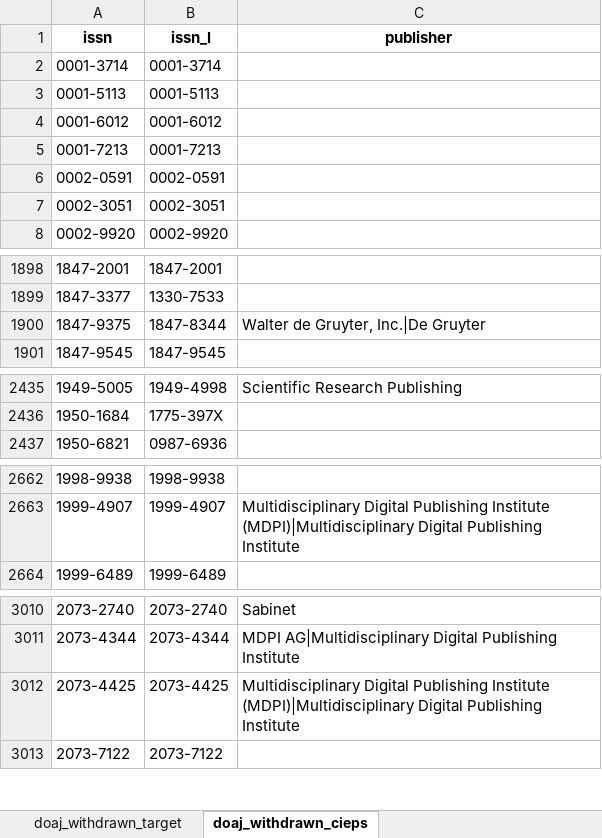
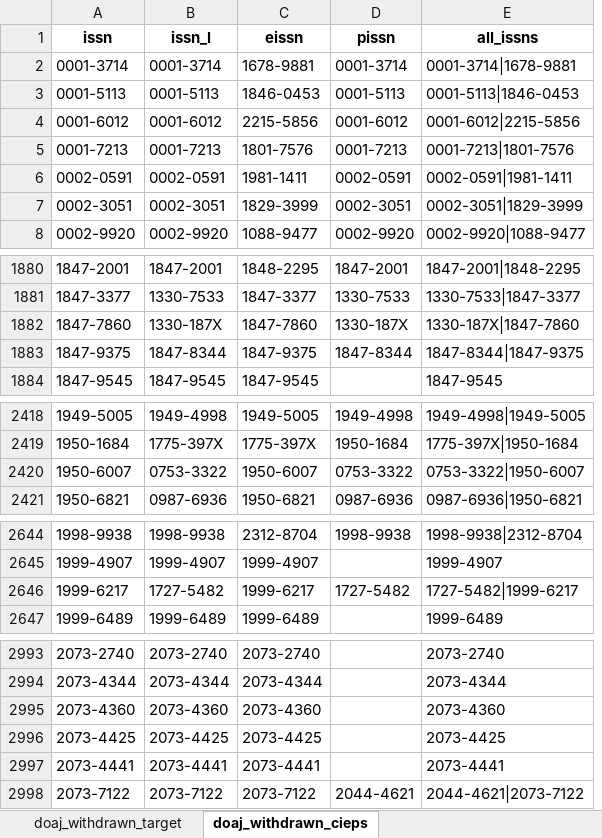
Before and after one commit to slub/doaj-changelog, an Excel workbook: data/doaj_changelog_withdrawn_list_enriched_utf8.xlsx, sheet doaj_withdrawn_cieps, drawn as a sheet; only a part is shown, gaps mark what is left out; values as stored, in another font and other column widths than the file's, no borders; removed rows and columns are numbered as before the commit, all else as after; the diff covers the shown part only; the diff names each change by its address in the sheet, - before the commit and + after, or states it on an @@ line.

Commit message:
Rerun retrieval via CIEPS

```diff
--- a/data/doaj_changelog_withdrawn_list_enriched_utf8.xlsx (sheet doaj_withdrawn_cieps)
+++ b/data/doaj_changelog_withdrawn_list_enriched_utf8.xlsx (sheet doaj_withdrawn_cieps)
-column C (publisher), row 1900: Walter de Gruyter, Inc.|De Gruyter; row 2435: Scientific Research Publishing; row 2663: Multidisciplinary Digital Publishing Institute (MDPI)|Multidisciplinary Digital Publishing Institute; rows 3010-3012: Sabinet | MDPI AG|Multidisciplinary Digital Publishing Institute | Multidisciplinary Digital Publishing Institute (MDPI)|Multidisciplinary Digital Publishing Institute
+column C (eissn), rows 2-8: 1678-9881 | 1846-0453 | 2215-5856 | 1801-7576 | 1981-1411 | 1829-3999 | 1088-9477; rows 1880-1881: 1848-2295 | 1847-3377; rows 1883-1884: 1847-9375 | 1847-9545; rows 2418-2419: 1949-5005 | 1775-397X; row 2421: 1950-6821; rows 2644-2645: 2312-8704 | 1999-4907; row 2647: 1999-6489; rows 2993-2994: 2073-2740 | 2073-4344; row 2996: 2073-4425; row 2998: 2073-7122
+column D (pissn), rows 2-8: 0001-3714 | 0001-5113 | 0001-6012 | 0001-7213 | 0002-0591 | 0002-3051 | 0002-9920; rows 1880-1881: 1847-2001 | 1330-7533; row 1883: 1847-8344; rows 2418-2419: 1949-4998 | 1950-1684; row 2421: 0987-6936; row 2644: 1998-9938; row 2998: 2044-4621
+column E (all_issns), rows 2-8: 0001-3714|1678-9881 | 0001-5113|1846-0453 | 0001-6012|2215-5856 | 0001-7213|1801-7576 | 0002-0591|1981-1411 | 0002-3051|1829-3999 | 0002-9920|1088-9477; rows 1880-1881: 1847-2001|1848-2295 | 1330-7533|1847-3377; rows 1883-1884: 1847-8344|1847-9375 | 1847-9545; rows 2418-2419: 1949-4998|1949-5005 | 1775-397X|1950-1684; row 2421: 0987-6936|1950-6821; rows 2644-2645: 1998-9938|2312-8704 | 1999-4907; row 2647: 1999-6489; rows 2993-2994: 2073-2740 | 2073-4344; row 2996: 2073-4425; row 2998: 2044-4621|2073-7122
+row 1882: 1847-7860 | 1330-187X | 1847-7860 | 1330-187X | 1330-187X|1847-7860
+row 2420: 1950-6007 | 0753-3322 | 1950-6007 | 0753-3322 | 0753-3322|1950-6007
+row 2646: 1999-6217 | 1727-5482 | 1999-6217 | 1727-5482 | 1727-5482|1999-6217
+row 2995: 2073-4360 | 2073-4360 | 2073-4360 |  | 2073-4360
+row 2997: 2073-4441 | 2073-4441 | 2073-4441 |  | 2073-4441
```
Also changed, not shown: 9 added rows, 27 removed rows and 1 edited cell elsewhere in this sheet, sheet doaj_withdrawn_target, 5 other files.
